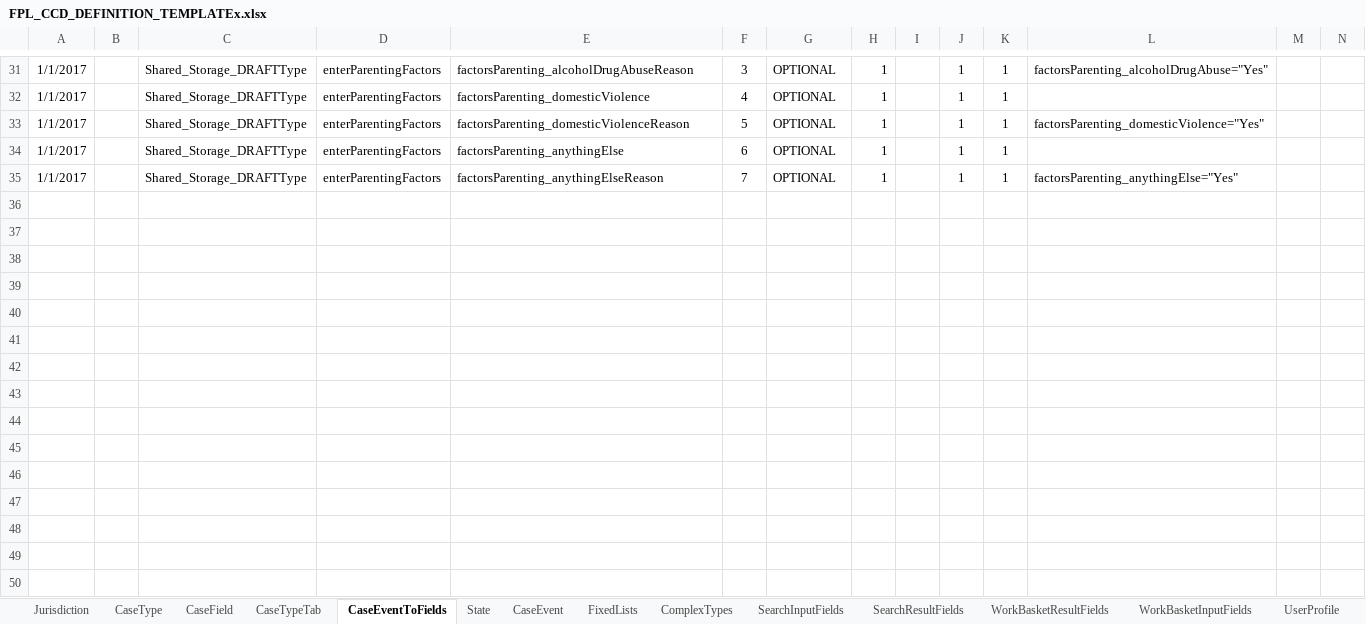
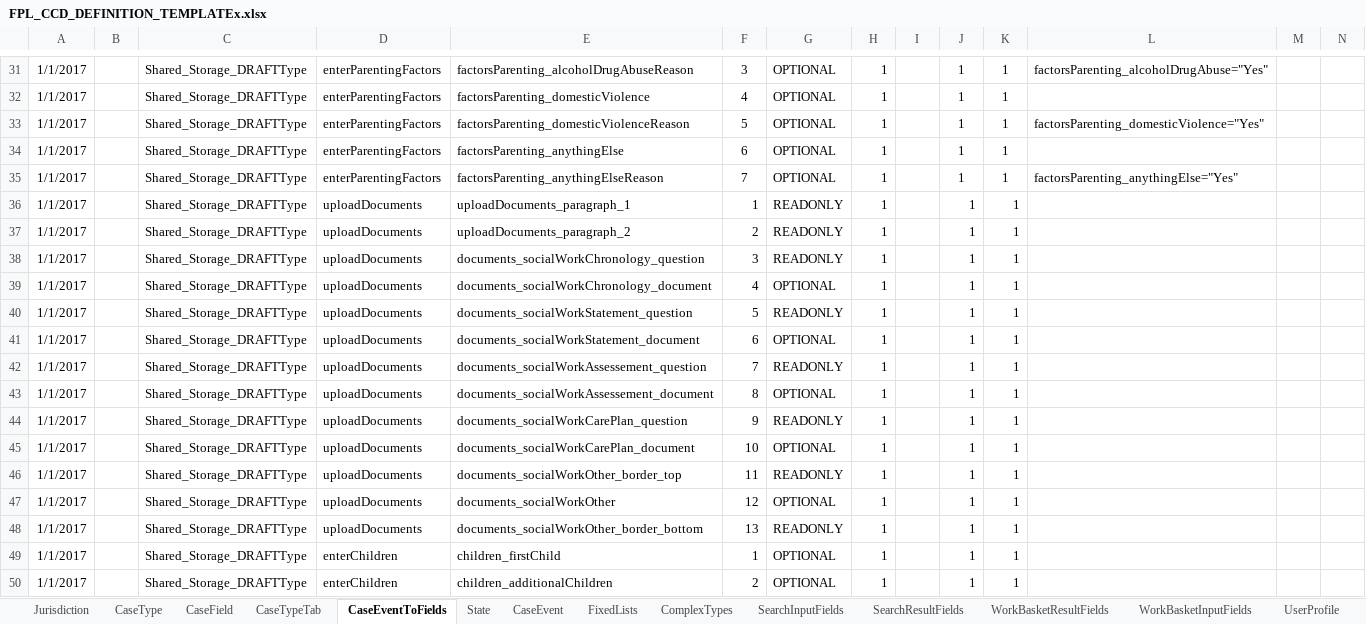
Before and after one commit to hmcts/fpl-ccd-configuration, an Excel workbook: FPL_CCD_DEFINITION_TEMPLATEx.xlsx, sheet CaseEventToFields, drawn as a sheet; only a part is shown, gaps mark what is left out; values as stored, in another font and other column widths than the file's, no borders; rows hold the shown columns only; the diff names each change by its address in the sheet, - before the commit and + after, or states it on an @@ line.

Commit message:
refactored tests to match master to reduce conflicts, added the page object for entering children and created the tests that would half fill in the form and complete the form with adding another child and saving.

```diff
--- a/FPL_CCD_DEFINITION_TEMPLATEx.xlsx (sheet CaseEventToFields)
+++ b/FPL_CCD_DEFINITION_TEMPLATEx.xlsx (sheet CaseEventToFields)
+row 36: 1/1/2017 |  | Shared_Storage_DRAFTType | uploadDocuments | uploadDocuments_paragraph_1 | 1 | READONLY | 1 |  | 1 | 1
+row 37: 1/1/2017 |  | Shared_Storage_DRAFTType | uploadDocuments | uploadDocuments_paragraph_2 | 2 | READONLY | 1 |  | 1 | 1
+row 38: 1/1/2017 |  | Shared_Storage_DRAFTType | uploadDocuments | documents_socialWorkChronology_question | 3 | READONLY | 1 |  | 1 | 1
+row 39: 1/1/2017 |  | Shared_Storage_DRAFTType | uploadDocuments | documents_socialWorkChronology_document | 4 | OPTIONAL | 1 |  | 1 | 1
+row 40: 1/1/2017 |  | Shared_Storage_DRAFTType | uploadDocuments | documents_socialWorkStatement_question | 5 | READONLY | 1 |  | 1 | 1
+row 41: 1/1/2017 |  | Shared_Storage_DRAFTType | uploadDocuments | documents_socialWorkStatement_document | 6 | OPTIONAL | 1 |  | 1 | 1
+row 42: 1/1/2017 |  | Shared_Storage_DRAFTType | uploadDocuments | documents_socialWorkAssessement_question | 7 | READONLY | 1 |  | 1 | 1
+row 43: 1/1/2017 |  | Shared_Storage_DRAFTType | uploadDocuments | documents_socialWorkAssessement_document | 8 | OPTIONAL | 1 |  | 1 | 1
+row 44: 1/1/2017 |  | Shared_Storage_DRAFTType | uploadDocuments | documents_socialWorkCarePlan_question | 9 | READONLY | 1 |  | 1 | 1
+row 45: 1/1/2017 |  | Shared_Storage_DRAFTType | uploadDocuments | documents_socialWorkCarePlan_document | 10 | OPTIONAL | 1 |  | 1 | 1
+row 46: 1/1/2017 |  | Shared_Storage_DRAFTType | uploadDocuments | documents_socialWorkOther_border_top | 11 | READONLY | 1 |  | 1 | 1
+row 47: 1/1/2017 |  | Shared_Storage_DRAFTType | uploadDocuments | documents_socialWorkOther | 12 | OPTIONAL | 1 |  | 1 | 1
+row 48: 1/1/2017 |  | Shared_Storage_DRAFTType | uploadDocuments | documents_socialWorkOther_border_bottom | 13 | READONLY | 1 |  | 1 | 1
+row 49: 1/1/2017 |  | Shared_Storage_DRAFTType | enterChildren | children_firstChild | 1 | OPTIONAL | 1 |  | 1 | 1
+row 50: 1/1/2017 |  | Shared_Storage_DRAFTType | enterChildren | children_additionalChildren | 2 | OPTIONAL | 1 |  | 1 | 1
```
Also changed, not shown: sheet ComplexTypes, sheet CaseField, sheet AuthorisationCaseField, sheet FixedLists, sheet CaseEvent, 12 other files.
